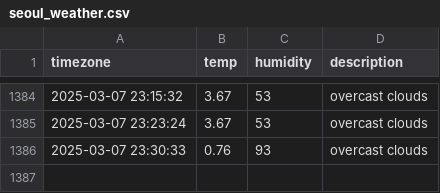
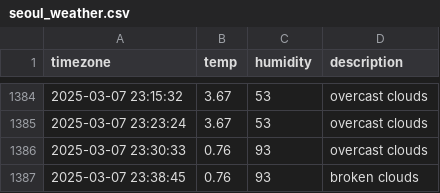
Before and after one commit to kapterhan/soul_weather, a CSV file: seoul_weather.csv, drawn as a sheet; only a part is shown, gaps mark what is left out.

```diff
--- a/seoul_weather.csv
+++ b/seoul_weather.csv
@@ -1386 +1386,2 @@ timezone,temp,humidity,description
 2025-03-07 23:30:33,0.76,93,overcast clouds
+2025-03-07 23:38:45,0.76,93,broken clouds
```
